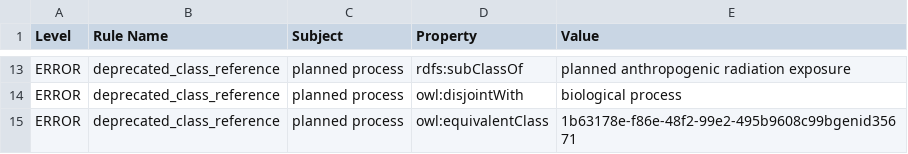
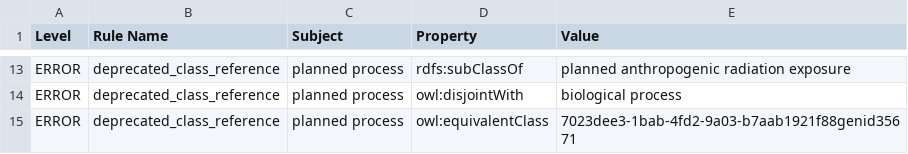
Before and after one commit to Radiobiology-Informatics-Consortium/RBO, a TSV file: src/ontology/reports/rbo.owl-obo-report.tsv, drawn as a sheet; only a part is shown, gaps mark what is left out; the diff covers the shown part only.

```diff
--- a/src/ontology/reports/rbo.owl-obo-report.tsv
+++ b/src/ontology/reports/rbo.owl-obo-report.tsv
@@ -14,2 +14,2 @@ ERROR	deprecated_class_reference	planned process	rdfs:subClassOf	planned anthrop
 ERROR	deprecated_class_reference	planned process	owl:disjointWith	biological process
-ERROR	deprecated_class_reference	planned process	owl:equivalentClass	1b63178e-f86e-48f2-99e2-495b9608c99bgenid35671
+ERROR	deprecated_class_reference	planned process	owl:equivalentClass	7023dee3-1bab-4fd2-9a03-b7aab1921f88genid35671
```
Also changed, not shown: 2 added rows and 11 edited cells elsewhere in this file, src/ontology/reports/class-count-by-prefix.tsv, src/ontology/reports/rbo-edit.owl-obo-report.tsv, 11 other files.
